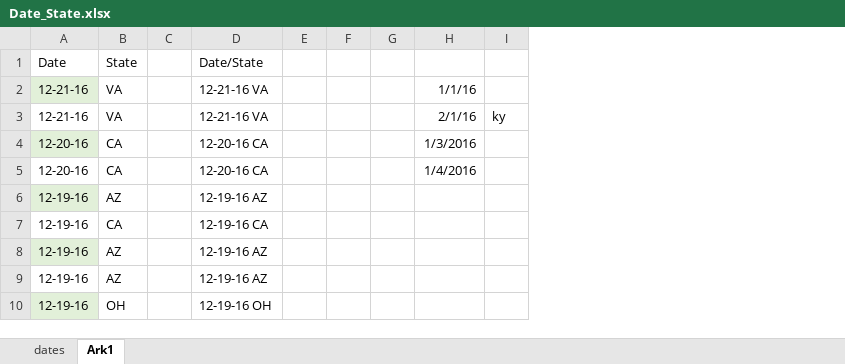
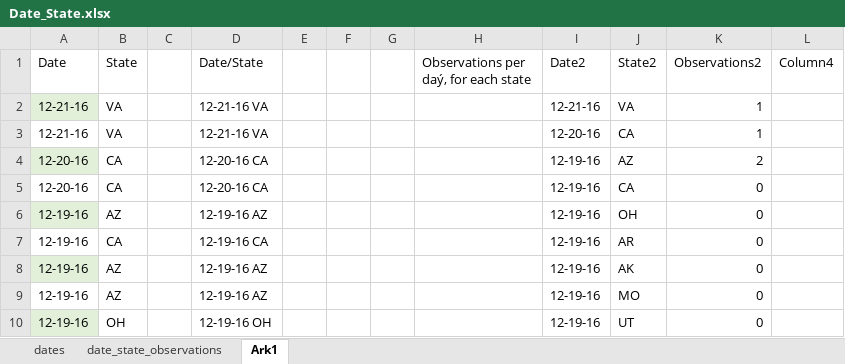
Before and after one commit to JoachimBaumann/DataVis-2022, an Excel workbook: Date_State.xlsx, sheet Ark1, drawn as a sheet; only a part is shown; values as stored, in another font and other column widths than the file's, no borders; table styles not drawn; removed rows and columns are numbered as before the commit, all else as after; the diff names each change by its address in the sheet, - before the commit and + after, or states it on an @@ line.

```diff
--- a/Date_State.xlsx (sheet Ark1)
+++ b/Date_State.xlsx (sheet Ark1)
+sheet tab: date_state_observations
-column H, rows 2-5: 1/1/16 | 2/1/16 | 1/3/2016 | 1/4/2016
-column I, row 3: ky
+column H, row 1: Observations per daý, for each state
+column I (Date2), rows 2-10: 12-21-16 | 12-20-16 | 12-19-16 | 12-19-16 | 12-19-16 | 12-19-16 | 12-19-16 | 12-19-16 | 12-19-16
+column J (State2), rows 2-10: VA | CA | AZ | CA | OH | AR | AK | MO | UT
+column K (Observations2), rows 2-10: 1 | 1 | 2 | 0 | 0 | 0 | 0 | 0 | 0
+column L (Column4), empty
```
Also changed, not shown: 2 other files.
